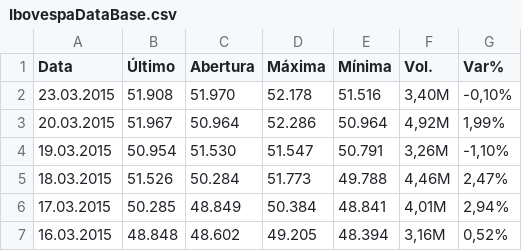
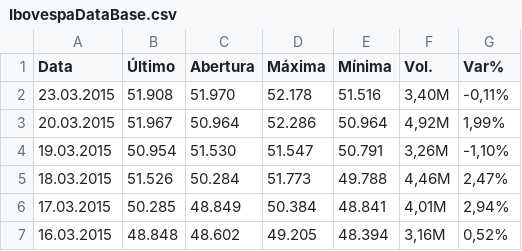
Before and after one commit to Maradonas/FIAP-TECH-CHALLENGER-2, a CSV file: IbovespaDataBase.csv, drawn as a sheet; only a part is shown.

Commit message:
Update IbovespaDataBase.csv

```diff
--- a/IbovespaDataBase.csv
+++ b/IbovespaDataBase.csv
@@ -1,3 +1,3 @@
 "Data","Último","Abertura","Máxima","Mínima","Vol.","Var%"
-"23.03.2015","51.908","51.970","52.178","51.516","3,40M","-0,10%"
+"23.03.2015","51.908","51.970","52.178","51.516","3,40M","-0,11%"
 "20.03.2015","51.967","50.964","52.286","50.964","4,92M","1,99%"
```
